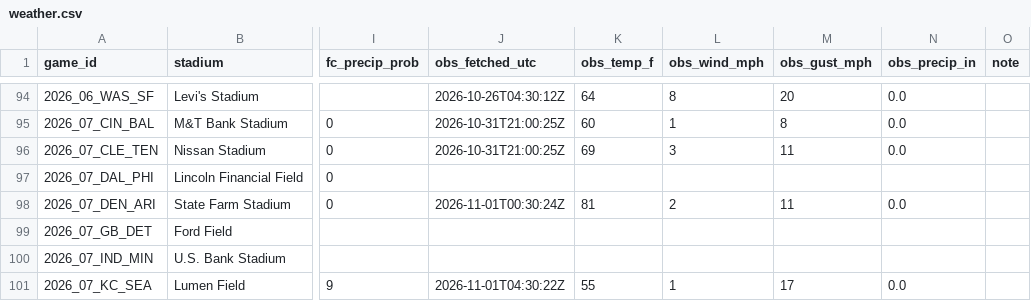
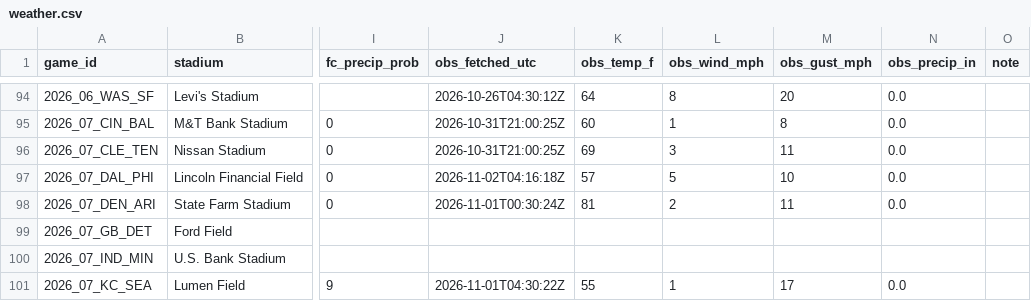
Before and after one commit to mvpeterson0-netizen/NFL-Odds-Tracker, a CSV file: data/weather.csv, drawn as a sheet; only a part is shown, gaps mark what is left out; the diff names each change by its address in the sheet, - before the commit and + after, or states it on an @@ line.

```diff
--- a/data/weather.csv
+++ b/data/weather.csv
-J97 (obs_fetched_utc): (empty)
+J97 (obs_fetched_utc): 2026-11-02T04:16:18Z
-K97 (obs_temp_f): (empty)
+K97 (obs_temp_f): 57
-L97 (obs_wind_mph): (empty)
+L97 (obs_wind_mph): 5
-M97 (obs_gust_mph): (empty)
+M97 (obs_gust_mph): 10
-N97 (obs_precip_in): (empty)
+N97 (obs_precip_in): 0.0
```
Also changed, not shown: data/runs/2026-11.csv, data/slots.csv, 5 other files.
